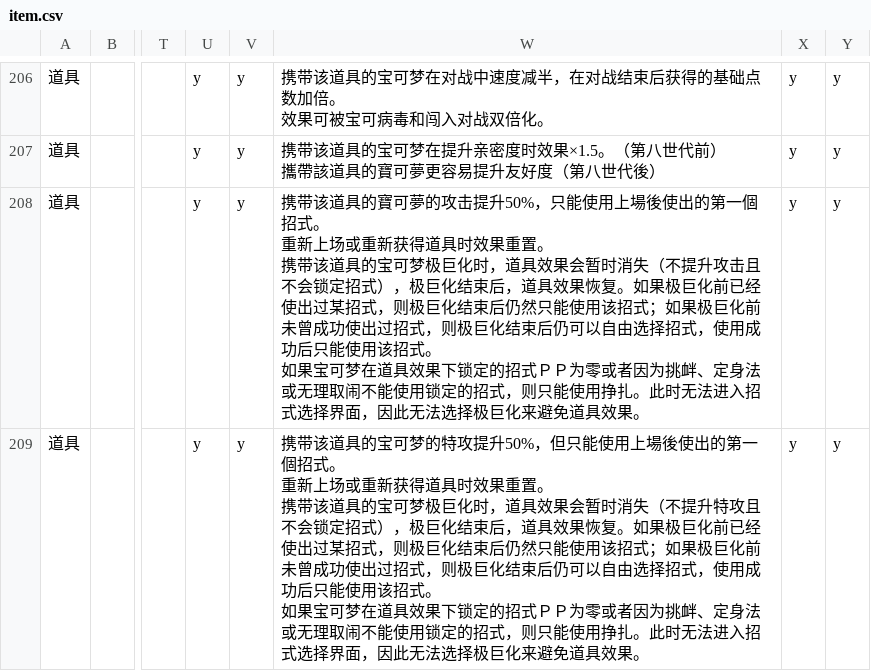
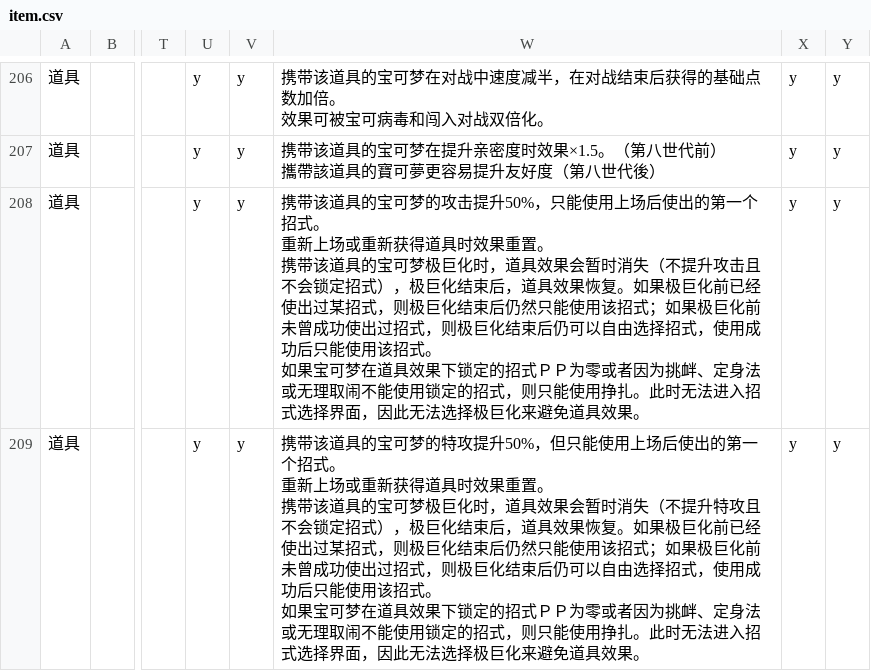
Before and after one commit to Dumeng/pm-dataset, a CSV file: dataset/item.csv, drawn as a sheet; only a part is shown, gaps mark what is left out; the diff covers the shown part only; the diff names each change by its address in the sheet, - before the commit and + after, or states it on an @@ line.

```diff
--- a/dataset/item.csv
+++ b/dataset/item.csv
-W208: …该道具的寶可夢的攻击提升50%，只能使用上場後使出的第一個招式。…
+W208: …该道具的宝可梦的攻击提升50%，只能使用上场后使出的第一个招式。…
-W209: …能使用上場後使出的第一個招式。…
+W209: …能使用上场后使出的第一个招式。…
```
Also changed, not shown: 5 edited cells elsewhere in this file, dataset/ability.csv, dataset/move.csv.
